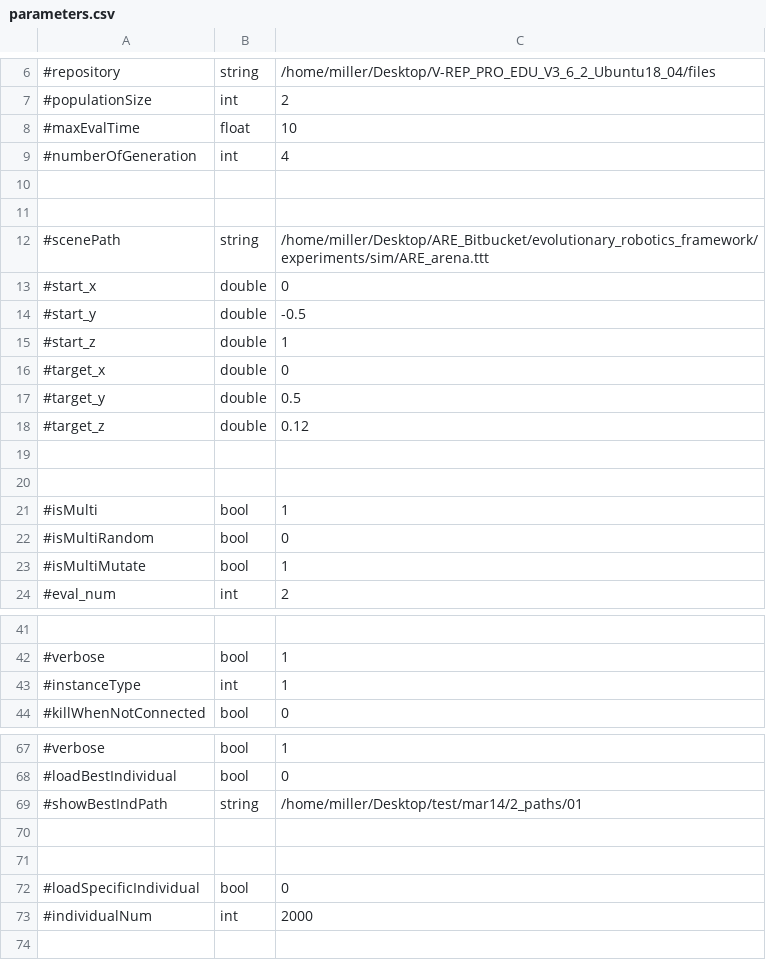
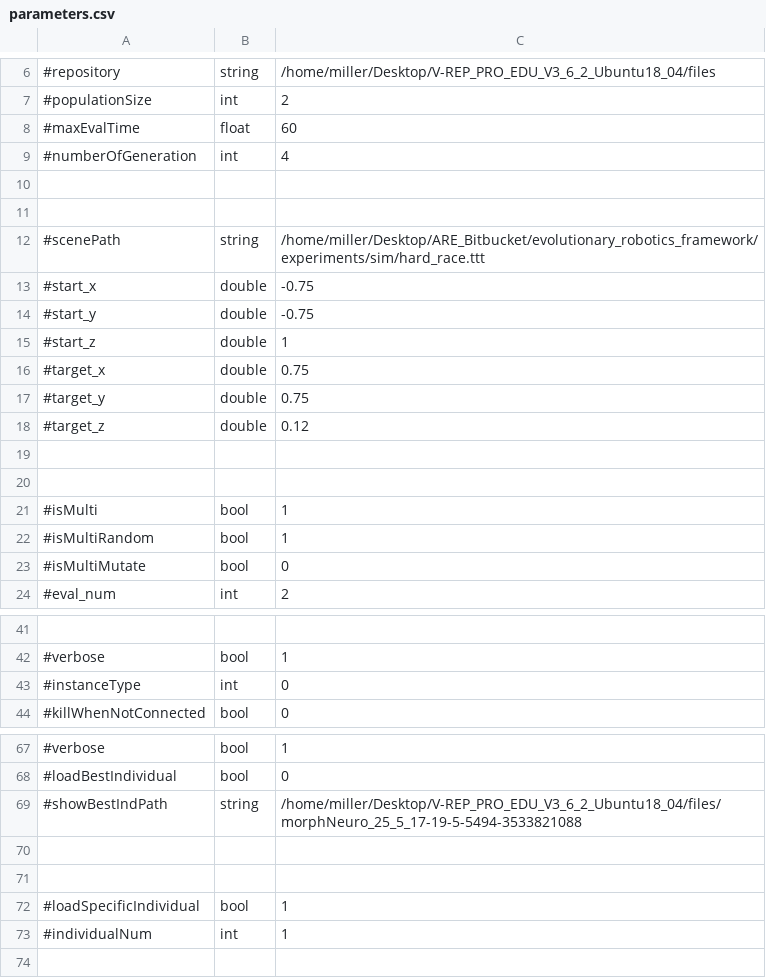
Before and after one commit to AutonomousRoboticEvolution/AREFramework, a CSV file: experiments/morphneuro/parameters.csv, drawn as a sheet; only a part is shown, gaps mark what is left out.

```diff
--- a/experiments/morphneuro/parameters.csv
+++ b/experiments/morphneuro/parameters.csv
@@ -7,3 +7,3 @@
 #populationSize,int,2
-#maxEvalTime,float,10
+#maxEvalTime,float,60
 #numberOfGeneration,int,4
@@ -11,8 +11,8 @@
 
-#scenePath,string,/home/miller/Desktop/ARE_Bitbucket/evolutionary_robotics_framework/experiments/sim/ARE_arena.ttt
-#start_x,double,0
-#start_y,double,-0.5
+#scenePath,string,/home/miller/Desktop/ARE_Bitbucket/evolutionary_robotics_framework/experiments/sim/hard_race.ttt
+#start_x,double,-0.75
+#start_y,double,-0.75
 #start_z,double,1
-#target_x,double,0
-#target_y,double,0.5
+#target_x,double,0.75
+#target_y,double,0.75
 #target_z,double,0.12
@@ -21,4 +21,4 @@
 #isMulti,bool,1
-#isMultiRandom,bool,0
-#isMultiMutate,bool,1
+#isMultiRandom,bool,1
+#isMultiMutate,bool,0
 #eval_num,int,2
@@ -42,3 +42,3 @@
 #verbose,bool,1
-#instanceType,int,1
+#instanceType,int,0
 #killWhenNotConnected,bool,0
@@ -68,7 +68,7 @@
 #loadBestIndividual,bool,0
-#showBestIndPath,string,/home/miller/Desktop/test/mar14/2_paths/01
+#showBestIndPath,string,/home/miller/Desktop/V-REP_PRO_EDU_V3_6_2_Ubuntu18_04/files/morphNeuro_25_5_17-19-5-5494-3533821088
 
 
-#loadSpecificIndividual,bool,0
-#individualNum,int,2000
+#loadSpecificIndividual,bool,1
+#individualNum,int,1
 
```
Also changed, not shown: 1 other file.
